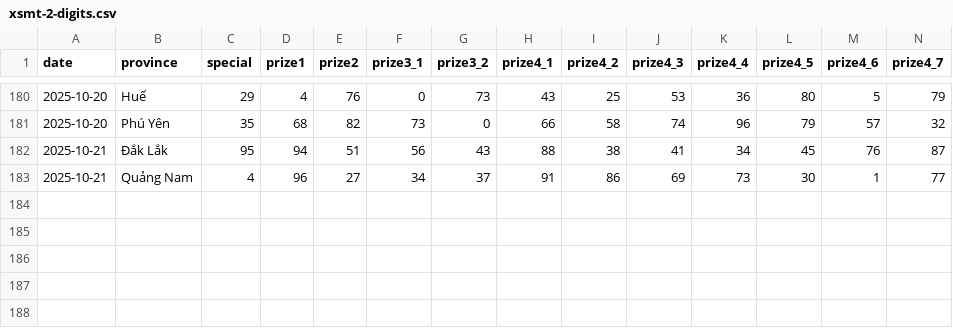
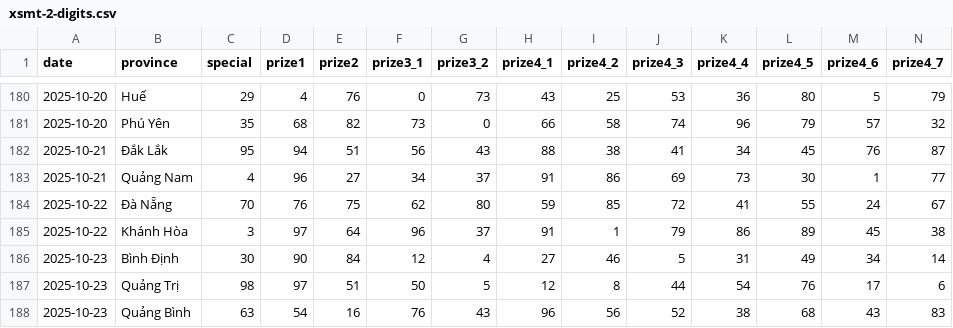
Before and after one commit to dyno-nexsoft/vietnam-lottery, a CSV file: data/xsmt-2-digits.csv, drawn as a sheet; only a part is shown, gaps mark what is left out; rows hold the shown columns only; the diff names each change by its address in the sheet, - before the commit and + after, or states it on an @@ line.

```diff
--- a/data/xsmt-2-digits.csv
+++ b/data/xsmt-2-digits.csv
+row 184: 2025-10-22 | Đà Nẵng | 70 | 76 | 75 | 62 | 80 | 59 | 85 | 72 | 41 | 55 | 24 | 67
+row 185: 2025-10-22 | Khánh Hòa | 3 | 97 | 64 | 96 | 37 | 91 | 1 | 79 | 86 | 89 | 45 | 38
+row 186: 2025-10-23 | Bình Định | 30 | 90 | 84 | 12 | 4 | 27 | 46 | 5 | 31 | 49 | 34 | 14
+row 187: 2025-10-23 | Quảng Trị | 98 | 97 | 51 | 50 | 5 | 12 | 8 | 44 | 54 | 76 | 17 | 6
+row 188: 2025-10-23 | Quảng Bình | 63 | 54 | 16 | 76 | 43 | 96 | 56 | 52 | 38 | 68 | 43 | 83
```
Also changed, not shown: data/xsmt-sparse.csv, data/xsmt.csv, 8 other files.
